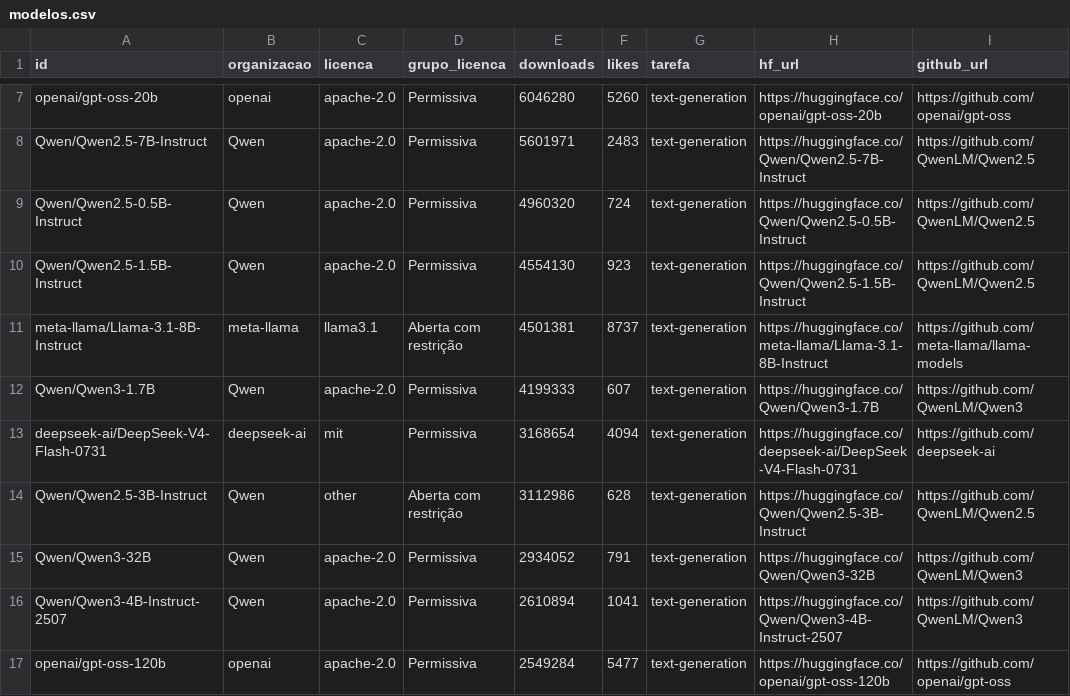
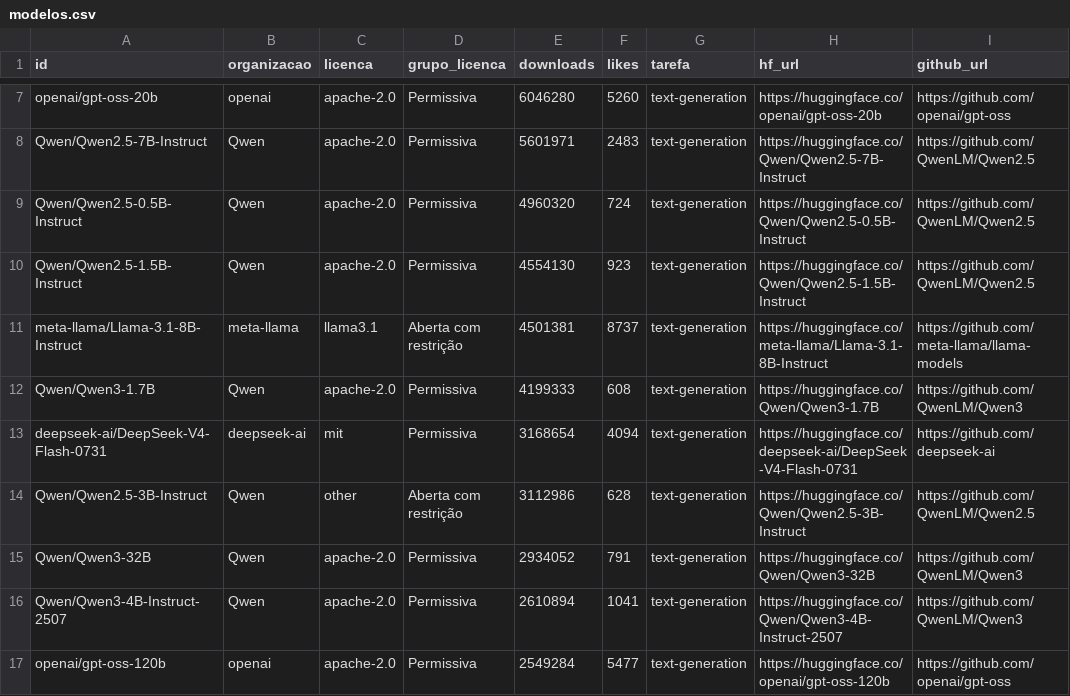
Before and after one commit to Tenentedoexercitodeproplayersemjogos/modelos-ia-oficiais-gratuitos, a CSV file: modelos.csv, drawn as a sheet; only a part is shown, gaps mark what is left out.

```diff
--- a/modelos.csv
+++ b/modelos.csv
@@ -11,3 +11,3 @@ Qwen/Qwen2.5-1.5B-Instruct,Qwen,apache-2.0,Permissiva,4554130,923,text-generatio
 meta-llama/Llama-3.1-8B-Instruct,meta-llama,llama3.1,Aberta com restrição,4501381,8737,text-generation,https://huggingface.co/meta-llama/Llama-3.1-8B-Instruct,https://github.com/meta-llama/llama-models
-Qwen/Qwen3-1.7B,Qwen,apache-2.0,Permissiva,4199333,607,text-generation,https://huggingface.co/Qwen/Qwen3-1.7B,https://github.com/QwenLM/Qwen3
+Qwen/Qwen3-1.7B,Qwen,apache-2.0,Permissiva,4199333,608,text-generation,https://huggingface.co/Qwen/Qwen3-1.7B,https://github.com/QwenLM/Qwen3
 deepseek-ai/DeepSeek-V4-Flash-0731,deepseek-ai,mit,Permissiva,3168654,4094,text-generation,https://huggingface.co/deepseek-ai/DeepSeek-V4-Flash-0731,https://github.com/deepseek-ai
```
Also changed, not shown: midia.csv, 2 other files.
